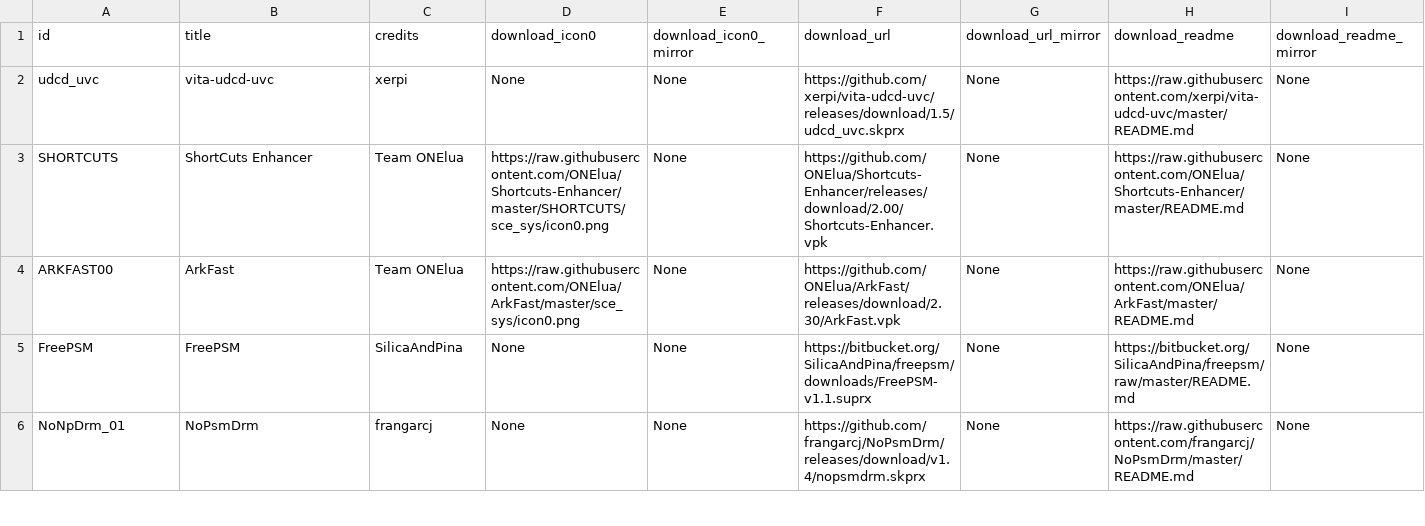
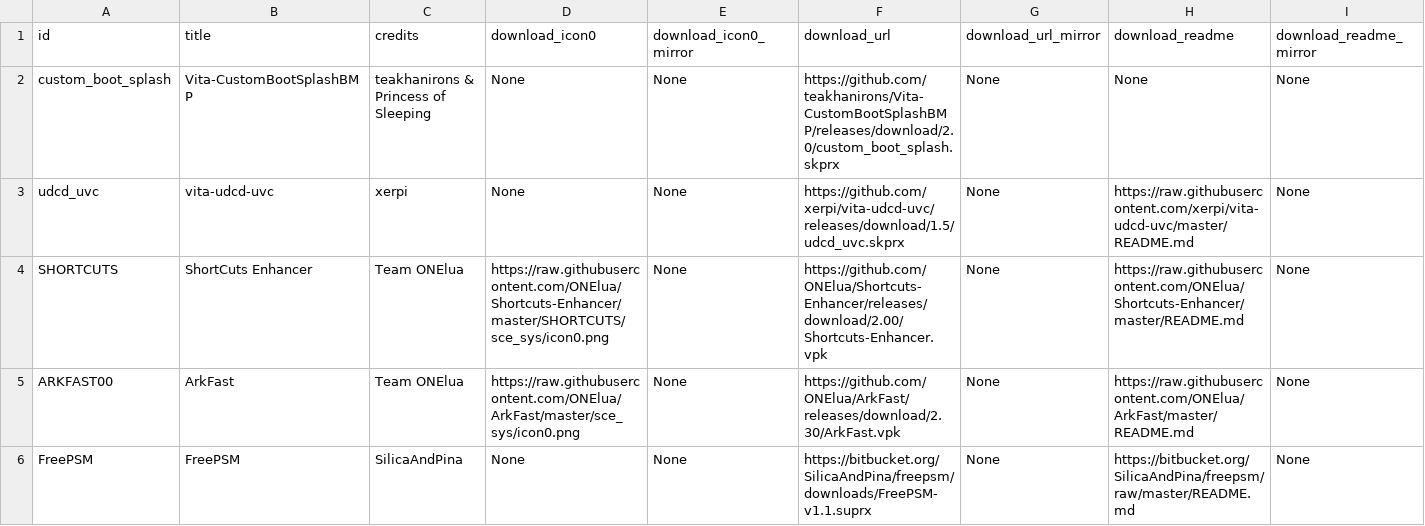
Before and after one commit to LiEnby/cbps-db, a CSV file: cbpsdb.csv, drawn as a sheet; only a part is shown; the shorter side is filled out with more unchanged rows; rows hold the shown columns only; the diff names each change by its address in the sheet, - before the commit and + after, or states it on an @@ line.

Commit message:
add-entry-458698518

```diff
--- a/cbpsdb.csv
+++ b/cbpsdb.csv
+row 2: custom_boot_splash | Vita-CustomBootSplashBMP | teakhanirons & Princess of Sleeping | None | None | https://github.com/teakhanirons/Vita-CustomBootSplashBMP/releases/download/2.0/custom_boot_splash.skprx | None | None | None
```
